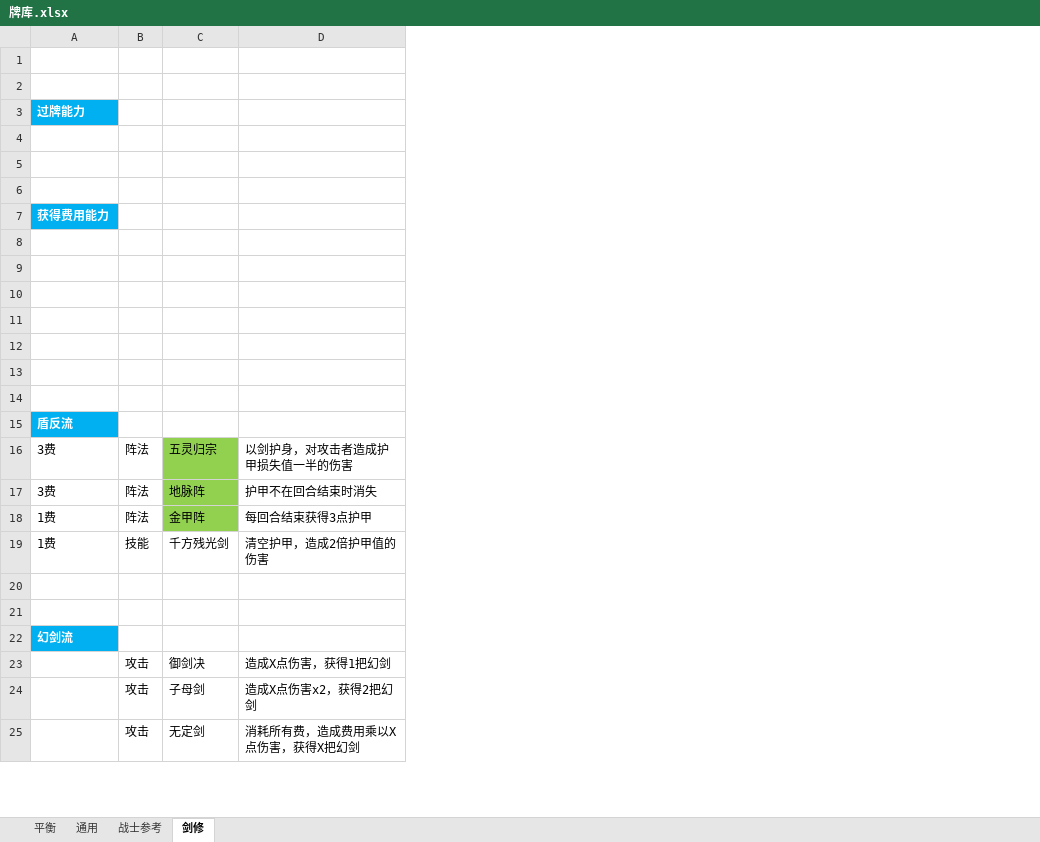
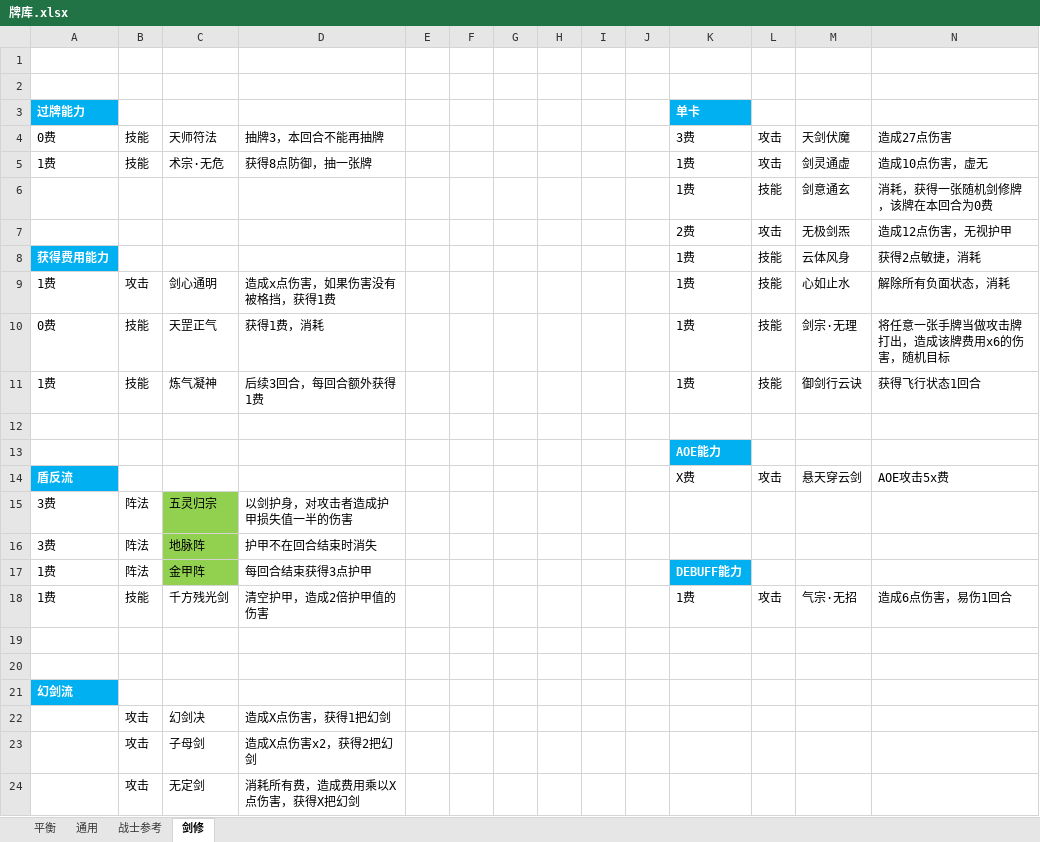
Before and after one commit to tiance7/CardDoc, an Excel workbook: doc/牌库.xlsx, sheet 剑修, drawn as a sheet; only a part is shown; values as stored, in another font and other column widths than the file's, no borders; removed rows and columns are numbered as before the commit, all else as after; the diff names each change by its address in the sheet, - before the commit and + after, or states it on an @@ line.

Commit message:
扩充剑修牌库

```diff
--- a/doc/牌库.xlsx (sheet 剑修)
+++ b/doc/牌库.xlsx (sheet 剑修)
+column E, empty
+column F, empty
+column G, empty
+column H, empty
+column I, empty
+column J, empty
+column K, rows 3-4: 单卡 | 3费; rows 6-18: 1费 | 2费 | 1费 | 1费 | 1费 | 1费 |  | AOE能力 | X费 |  |  | DEBUFF能力 | 1费
+column L, row 4: 攻击; rows 6-18: 技能 | 攻击 | 技能 | 技能 | 技能 | 技能 |  |  | 攻击 |  |  |  | 攻击
+column M, row 4: 天剑伏魔; rows 6-18: 剑意通玄 | 无极剑炁 | 云体风身 | 心如止水 | 剑宗·无理 | 御剑行云诀 |  |  | 悬天穿云剑 |  |  |  | 气宗·无招
+column N, row 4: 造成27点伤害; rows 6-18: 消耗，获得一张随机剑修牌，该牌在本回合为0费 | 造成12点伤害，无视护甲 | 获得2点敏捷，消耗 | 解除所有负面状态，消耗 | 将任意一张手牌当做攻击牌打出，造成该牌费用x6的伤害，随机目标 | 获得飞行状态1回合 |  |  | AOE攻击5x费 |  |  |  | 造成6点伤害，易伤1回合
-row 4: (empty)
+row 4: 0费 | 技能 | 天师符法 | 抽牌3，本回合不能再抽牌 |  |  |  |  |  |  | 3费 | 攻击 | 天剑伏魔 | 造成27点伤害
+row 5: 1费 | 技能 | 术宗·无危 | 获得8点防御，抽一张牌 |  |  |  |  |  |  | 1费 | 攻击 | 剑灵通虚 | 造成10点伤害，虚无
-row 6: (empty)
+row 6:  |  |  |  |  |  |  |  |  |  | 1费 | 技能 | 剑意通玄 | 消耗，获得一张随机剑修牌，该牌在本回合为0费
-row 7: (empty)
+row 7:  |  |  |  |  |  |  |  |  |  | 2费 | 攻击 | 无极剑炁 | 造成12点伤害，无视护甲
-row 9: (empty)
+row 9: 1费 | 攻击 | 剑心通明 | 造成x点伤害，如果伤害没有被格挡，获得1费 |  |  |  |  |  |  | 1费 | 技能 | 心如止水 | 解除所有负面状态，消耗
-row 10: (empty)
+row 10: 0费 | 技能 | 天罡正气 | 获得1费，消耗 |  |  |  |  |  |  | 1费 | 技能 | 剑宗·无理 | 将任意一张手牌当做攻击牌打出，造成该牌费用x6的伤害，随机目标
-row 11: (empty)
+row 11: 1费 | 技能 | 炼气凝神 | 后续3回合，每回合额外获得1费 |  |  |  |  |  |  | 1费 | 技能 | 御剑行云诀 | 获得飞行状态1回合
-row 11: (empty)
-row 12: (empty)
-C22: 御剑决
+C22: 幻剑决
```
Also changed, not shown: sheet 平衡.
